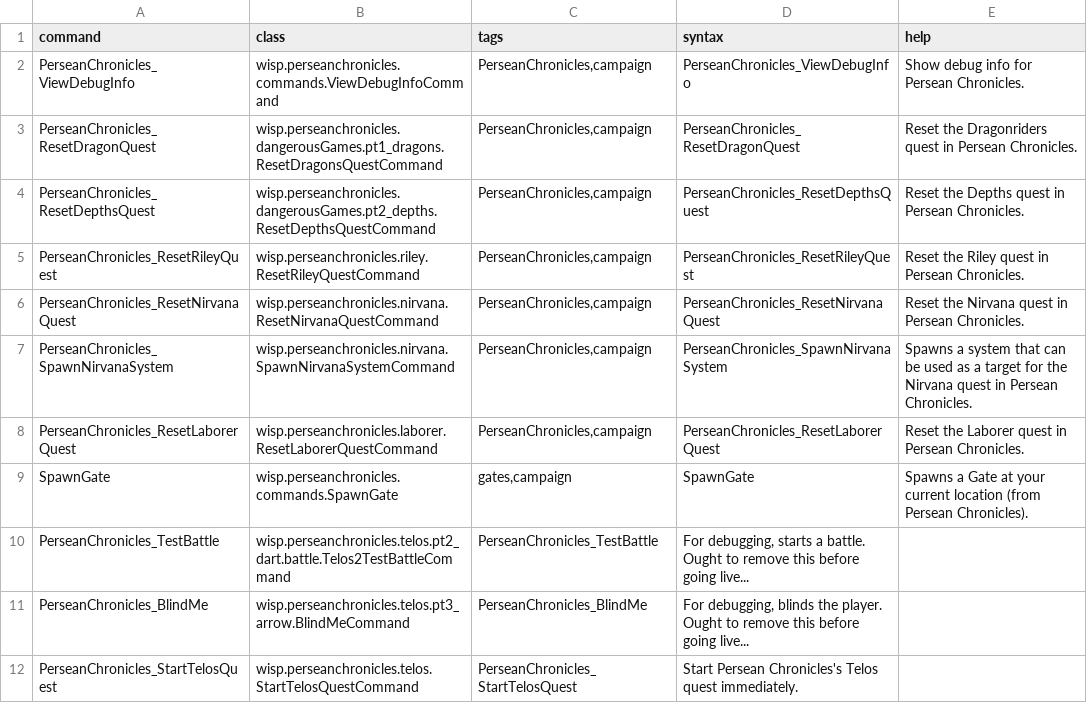
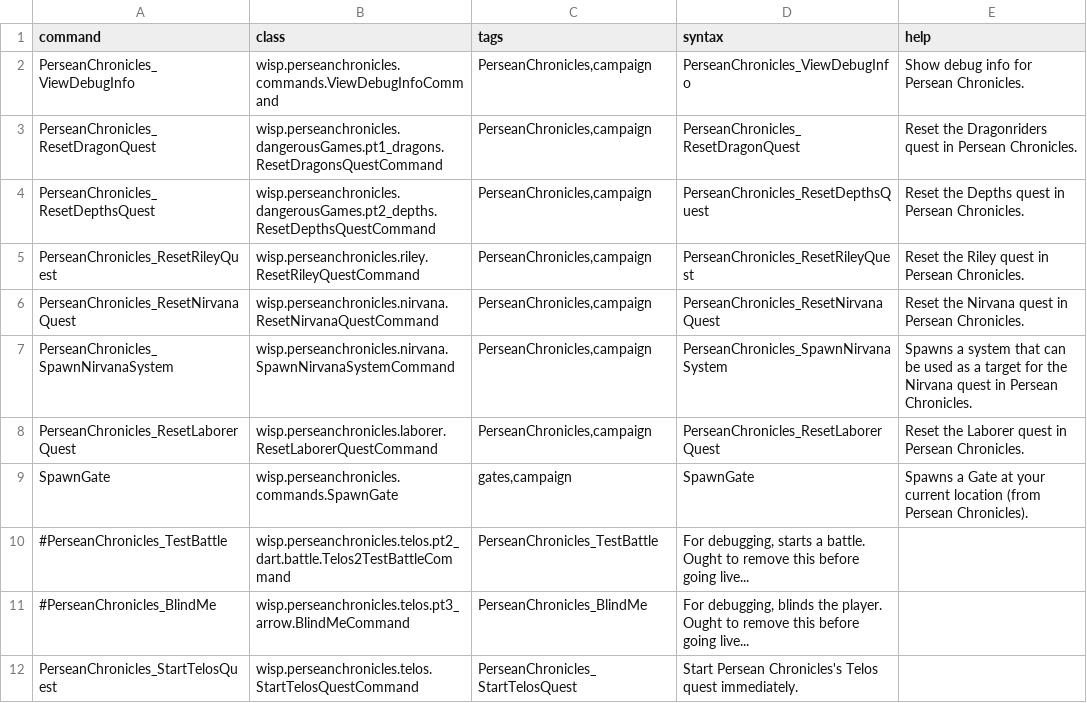
Before and after one commit to wispborne/persean-chronicles, a CSV file: data/console/commands.csv, drawn as a sheet.

```diff
--- a/data/console/commands.csv
+++ b/data/console/commands.csv
@@ -9,4 +9,4 @@ PerseanChronicles_ResetLaborerQuest,wisp.perseanchronicles.laborer.ResetLaborerQ
 SpawnGate,wisp.perseanchronicles.commands.SpawnGate,"gates,campaign",SpawnGate,Spawns a Gate at your current location (from Persean Chronicles).
-PerseanChronicles_TestBattle,wisp.perseanchronicles.telos.pt2_dart.battle.Telos2TestBattleCommand,PerseanChronicles_TestBattle,"For debugging, starts a battle. Ought to remove this before going live..."
-PerseanChronicles_BlindMe,wisp.perseanchronicles.telos.pt3_arrow.BlindMeCommand,PerseanChronicles_BlindMe,"For debugging, blinds the player. Ought to remove this before going live..."
+#PerseanChronicles_TestBattle,wisp.perseanchronicles.telos.pt2_dart.battle.Telos2TestBattleCommand,PerseanChronicles_TestBattle,"For debugging, starts a battle. Ought to remove this before going live..."
+#PerseanChronicles_BlindMe,wisp.perseanchronicles.telos.pt3_arrow.BlindMeCommand,PerseanChronicles_BlindMe,"For debugging, blinds the player. Ought to remove this before going live..."
 PerseanChronicles_StartTelosQuest,wisp.perseanchronicles.telos.StartTelosQuestCommand,PerseanChronicles_StartTelosQuest,"Start Persean Chronicles's Telos quest immediately."
```
Also changed, not shown: 23 other files.
